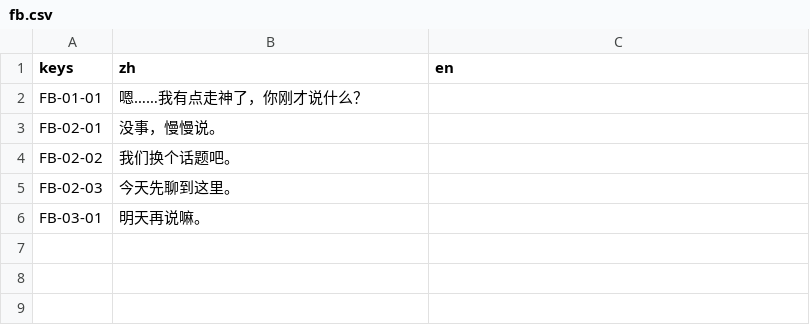
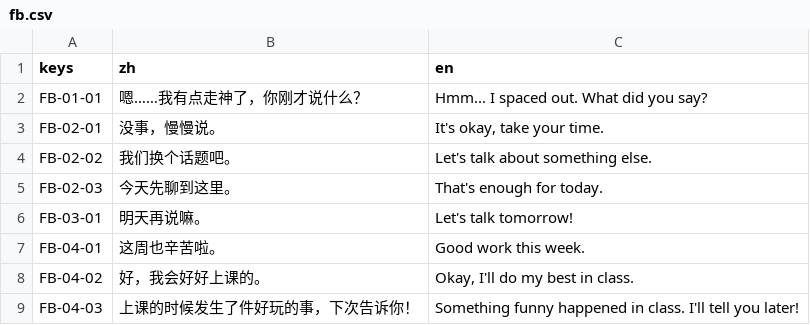
Before and after one commit to yijiuxia/to-you-tomorrow, a CSV file: text/fb.csv, drawn as a sheet.

```diff
--- a/text/fb.csv
+++ b/text/fb.csv
@@ -1,6 +1,9 @@
 keys,zh,en
-FB-01-01,嗯……我有点走神了，你刚才说什么？,
-FB-02-01,没事，慢慢说。,
-FB-02-02,我们换个话题吧。,
-FB-02-03,今天先聊到这里。,
-FB-03-01,明天再说嘛。,
+FB-01-01,嗯……我有点走神了，你刚才说什么？,Hmm... I spaced out. What did you say?
+FB-02-01,没事，慢慢说。,"It's okay, take your time."
+FB-02-02,我们换个话题吧。,Let's talk about something else.
+FB-02-03,今天先聊到这里。,That's enough for today.
+FB-03-01,明天再说嘛。,Let's talk tomorrow!
+FB-04-01,这周也辛苦啦。,Good work this week.
+FB-04-02,好，我会好好上课的。,"Okay, I'll do my best in class."
+FB-04-03,上课的时候发生了件好玩的事，下次告诉你！,Something funny happened in class. I'll tell you later!
```
Also changed, not shown: data/balance.csv, text/ui.csv, 28 other files.
